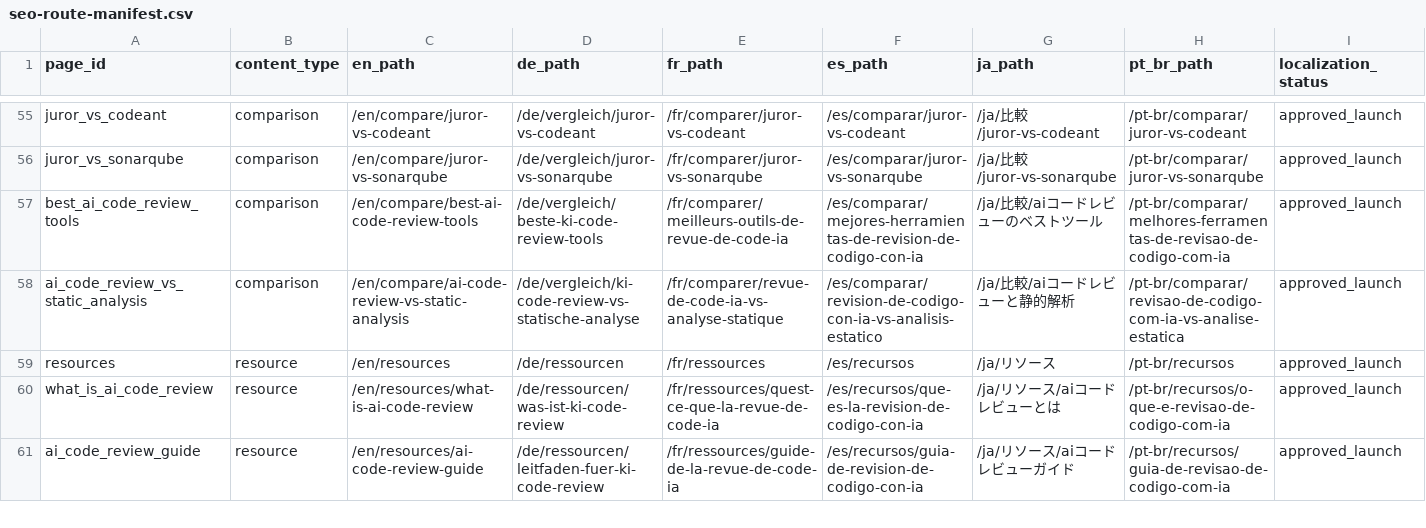
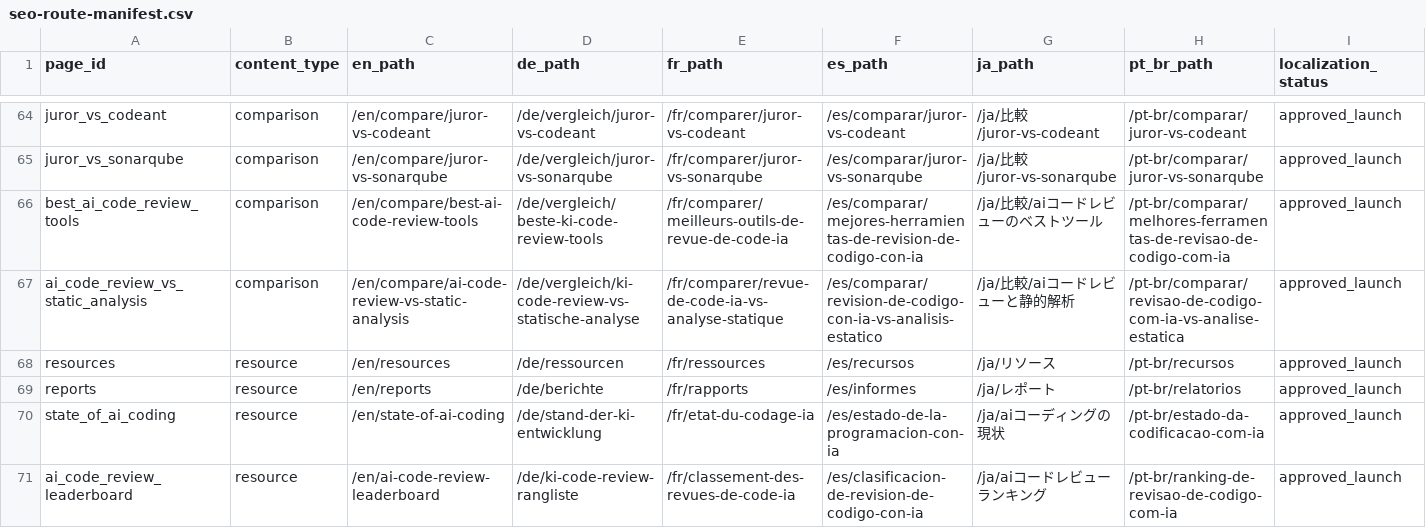
Before and after one commit to Juror-AI/juror, a CSV file: docs/seo-route-manifest.csv, drawn as a sheet; only a part is shown, gaps mark what is left out; the shorter side is filled out with more unchanged rows; the diff covers the shown part only; the diff names each change by its address in the sheet, - before the commit and + after, or states it on an @@ line.

```diff
--- a/docs/seo-route-manifest.csv
+++ b/docs/seo-route-manifest.csv
+row 69: reports | resource | /en/reports | /de/berichte | /fr/rapports | /es/informes | /ja/レポート | /pt-br/relatorios | approved_launch
+row 70: state_of_ai_coding | resource | /en/state-of-ai-coding | /de/stand-der-ki-entwicklung | /fr/etat-du-codage-ia | /es/estado-de-la-programacion-con-ia | /ja/aiコーディングの現状 | /pt-br/estado-da-codificacao-com-ia | approved_launch
+row 71: ai_code_review_leaderboard | resource | /en/ai-code-review-leaderboard | /de/ki-code-review-rangliste | /fr/classement-des-revues-de-code-ia | /es/clasificacion-de-revision-de-codigo-con-ia | /ja/aiコードレビューランキング | /pt-br/ranking-de-revisao-de-codigo-com-ia | approved_launch
```
Also changed, not shown: 12 added rows elsewhere in this file, 5 other files.
